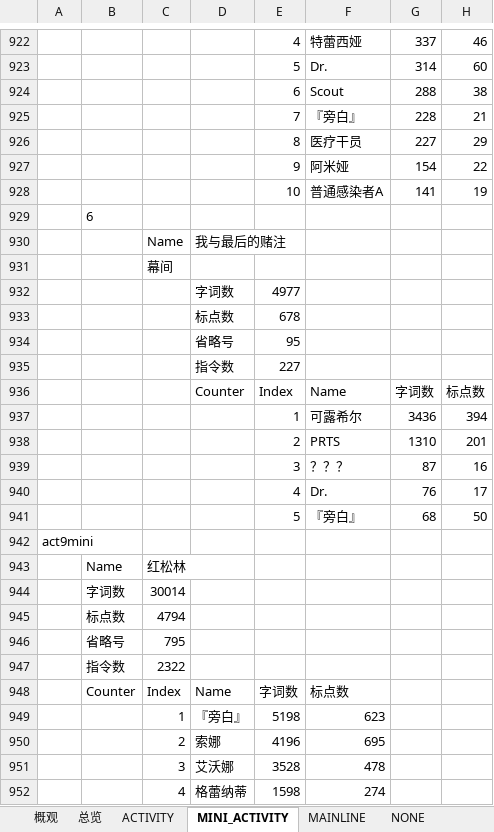
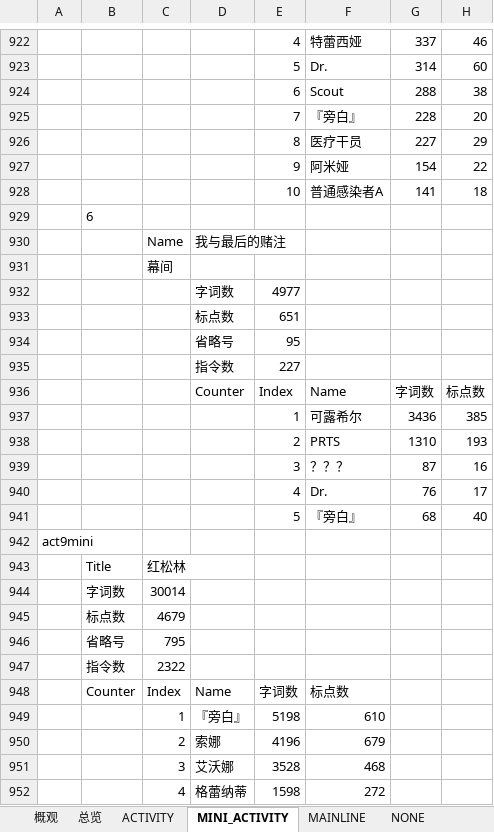
Before and after one commit to lengyanyu258/ArknightsWordCount, an Excel workbook: docs/arknights-word-count_20240413.xlsx, sheet MINI_ACTIVITY, drawn as a sheet; only a part is shown, gaps mark what is left out; values as stored, in another font and other column widths than the file's, no borders; the diff covers the shown part only; the diff names each change by its address in the sheet, - before the commit and + after, or states it on an @@ line.

```diff
--- a/docs/arknights-word-count_20240413.xlsx (sheet MINI_ACTIVITY)
+++ b/docs/arknights-word-count_20240413.xlsx (sheet MINI_ACTIVITY)
-H925: 21
+H925: 20
-H928: 19
+H928: 18
-E933: 678
+E933: 651
-H937: 394
+H937: 385
-H938: 201
+H938: 193
-H941: 50
+H941: 40
-B943: Name
+B943: Title
-C945: 4794
+C945: 4679
-F949: 623
+F949: 610
-F950: 695
+F950: 679
-F951: 478
+F951: 468
-F952: 274
+F952: 272
```
Also changed, not shown: 4 added rows, 4 removed rows, 2 moved rows and 636 edited cells elsewhere in this sheet, sheet ACTIVITY, sheet MAINLINE, sheet 概观, sheet NONE, sheet 总览, sheet activities, 1 more sheet, 4 other files.
